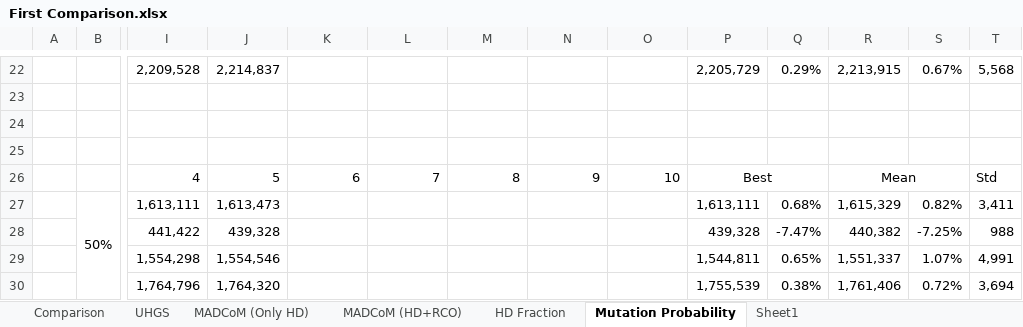
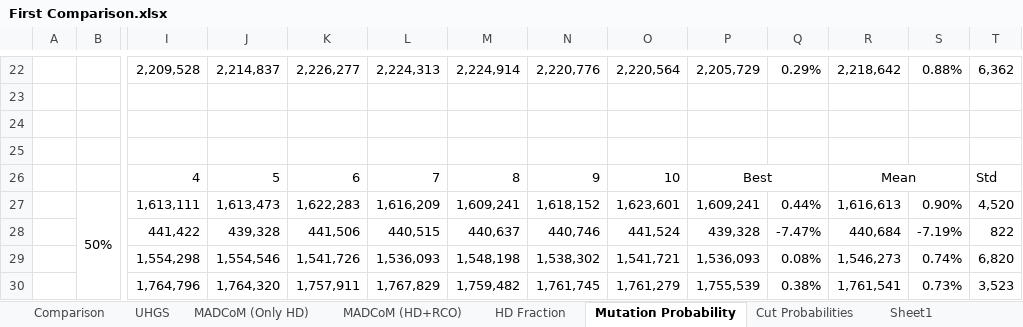
Before and after one commit to BjornIronside/MADCoM, an Excel workbook: Results/Excel Sheets/First Comparison.xlsx, sheet Mutation Probability, drawn as a sheet; only a part is shown, gaps mark what is left out; values as stored, in another font and other column widths than the file's, no borders; conditional formats not drawn; removed rows and columns are numbered as before the commit, all else as after; rows hold the shown columns only; the diff covers the shown part only; the diff names each change by its address in the sheet, - before the commit and + after, or states it on an @@ line.

Commit message:
Mutation Tournament Size
Added function Population::getIndividuTournament to select an individual by tournament of variable size.
trnsize is now a command line argument

```diff
--- a/Results/Excel Sheets/First Comparison.xlsx (sheet Mutation Probability)
+++ b/Results/Excel Sheets/First Comparison.xlsx (sheet Mutation Probability)
+sheet tab: Cut Probabilities
-K22: (empty)
+K22: 2,226,277
-L22: (empty)
+L22: 2,224,313
-M22: (empty)
+M22: 2,224,914
-N22: (empty)
+N22: 2,220,776
-O22: (empty)
+O22: 2,220,564
-R22: 2,213,915
+R22: 2,218,642
-S22: 0.67%
+S22: 0.88%
-T22: 5,568
+T22: 6,362
-row 27:  | 50% | 1,613,111 | 1,613,473 |  |  |  |  |  | 1,613,111 | 0.68% | 1,615,329 | 0.82% | 3,411
+row 27:  | 50% | 1,613,111 | 1,613,473 | 1,622,283 | 1,616,209 | 1,609,241 | 1,618,152 | 1,623,601 | 1,609,241 | 0.44% | 1,616,613 | 0.90% | 4,520
-K28: (empty)
+K28: 441,506
-L28: (empty)
+L28: 440,515
-M28: (empty)
+M28: 440,637
-N28: (empty)
+N28: 440,746
-O28: (empty)
+O28: 441,524
-R28: 440,382
+R28: 440,684
-S28: -7.25%
+S28: -7.19%
-T28: 988
+T28: 822
-row 29:  |  | 1,554,298 | 1,554,546 |  |  |  |  |  | 1,544,811 | 0.65% | 1,551,337 | 1.07% | 4,991
+row 29:  |  | 1,554,298 | 1,554,546 | 1,541,726 | 1,536,093 | 1,548,198 | 1,538,302 | 1,541,721 | 1,536,093 | 0.08% | 1,546,273 | 0.74% | 6,820
-K30: (empty)
+K30: 1,757,911
-L30: (empty)
+L30: 1,767,829
-M30: (empty)
+M30: 1,759,482
-N30: (empty)
+N30: 1,761,745
-O30: (empty)
+O30: 1,761,279
-R30: 1,761,406
+R30: 1,761,541
-S30: 0.72%
+S30: 0.73%
-T30: 3,694
+T30: 3,523
```
Also changed, not shown: 1 added row, 1 removed row and 120 edited cells elsewhere in this sheet, sheet HD Fraction, sheet Sheet1, 10 other files.
